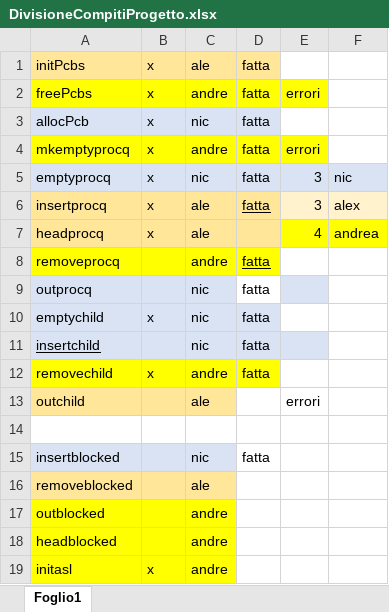
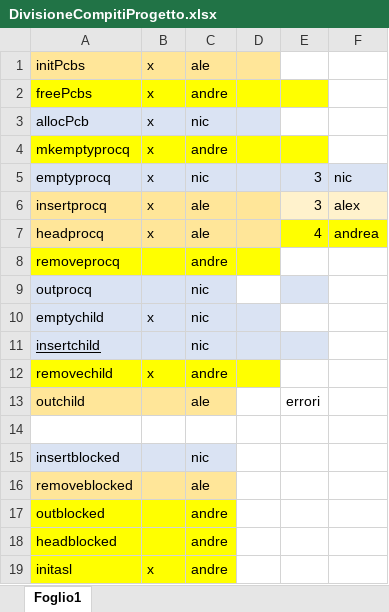
Before and after one commit to andreaiaia/WWFos_plus, an Excel workbook: DivisioneCompitiProgetto.xlsx, sheet Foglio1, drawn as a sheet; values as stored, in another font and other column widths than the file's, no borders; the diff names each change by its address in the sheet, - before the commit and + after, or states it on an @@ line.

```diff
--- a/DivisioneCompitiProgetto.xlsx (sheet Foglio1)
+++ b/DivisioneCompitiProgetto.xlsx (sheet Foglio1)
-D1:D6: fatta
+D1:D6: (empty)
-E2: errori
+E2: (empty)
-E4: errori
+E4: (empty)
-D8:D12: fatta
+D8:D12: (empty)
-D15: fatta
+D15: (empty)
```
Also changed, not shown: 1 other file.
